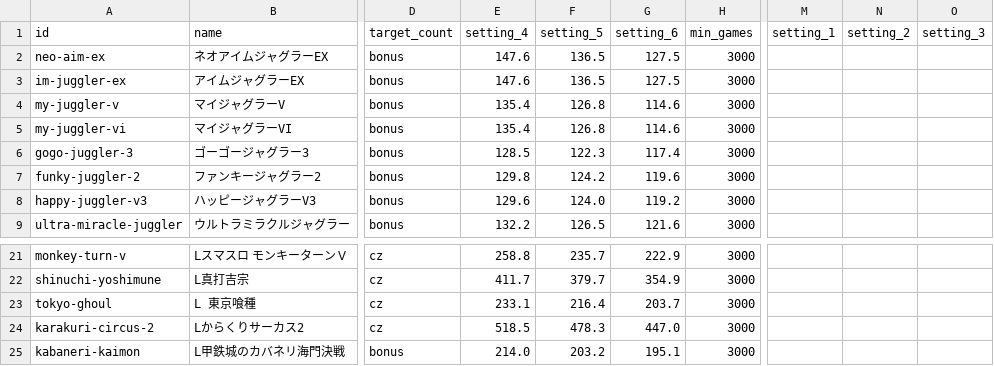
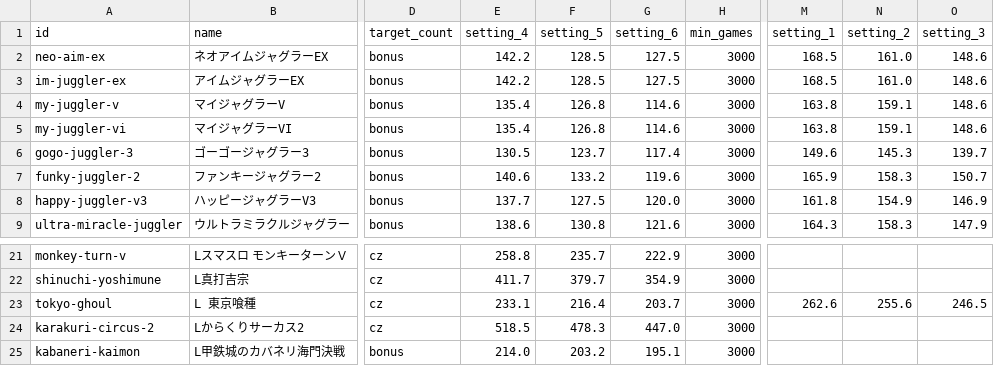
Before and after one commit to 0221Yoshinari/suro-goku, a CSV file: config/machines_settings.csv, drawn as a sheet; only a part is shown, gaps mark what is left out; the diff covers the shown part only; the diff names each change by its address in the sheet, - before the commit and + after, or states it on an @@ line.

```diff
--- a/config/machines_settings.csv
+++ b/config/machines_settings.csv
-E2:E3 (setting_4): 147.6
+E2:E3 (setting_4): 142.2
-F2:F3 (setting_5): 136.5
+F2:F3 (setting_5): 128.5
-M2:M3 (setting_1): (empty)
+M2:M3 (setting_1): 168.5
-N2:N3 (setting_2): (empty)
+N2:N3 (setting_2): 161.0
-O2:O5 (setting_3): (empty)
+O2:O5 (setting_3): 148.6
-M4:M5 (setting_1): (empty)
+M4:M5 (setting_1): 163.8
-N4:N5 (setting_2): (empty)
+N4:N5 (setting_2): 159.1
-E6 (setting_4): 128.5
+E6 (setting_4): 130.5
-F6 (setting_5): 122.3
+F6 (setting_5): 123.7
-M6 (setting_1): (empty)
+M6 (setting_1): 149.6
-N6 (setting_2): (empty)
+N6 (setting_2): 145.3
-O6 (setting_3): (empty)
+O6 (setting_3): 139.7
-E7 (setting_4): 129.8
+E7 (setting_4): 140.6
-F7 (setting_5): 124.2
+F7 (setting_5): 133.2
-M7 (setting_1): (empty)
+M7 (setting_1): 165.9
-N7 (setting_2): (empty)
+N7 (setting_2): 158.3
-O7 (setting_3): (empty)
+O7 (setting_3): 150.7
-E8 (setting_4): 129.6
+E8 (setting_4): 137.7
-F8 (setting_5): 124.0
+F8 (setting_5): 127.5
-G8 (setting_6): 119.2
+G8 (setting_6): 120.0
-M8 (setting_1): (empty)
+M8 (setting_1): 161.8
-N8 (setting_2): (empty)
+N8 (setting_2): 154.9
-O8 (setting_3): (empty)
+O8 (setting_3): 146.9
-E9 (setting_4): 132.2
+E9 (setting_4): 138.6
-F9 (setting_5): 126.5
+F9 (setting_5): 130.8
-M9 (setting_1): (empty)
+M9 (setting_1): 164.3
-N9 (setting_2): (empty)
+N9 (setting_2): 158.3
-O9 (setting_3): (empty)
+O9 (setting_3): 147.9
-M23 (setting_1): (empty)
+M23 (setting_1): 262.6
-N23 (setting_2): (empty)
+N23 (setting_2): 255.6
-O23 (setting_3): (empty)
+O23 (setting_3): 246.5
```
Also changed, not shown: 18 edited cells elsewhere in this file, 6 other files.
